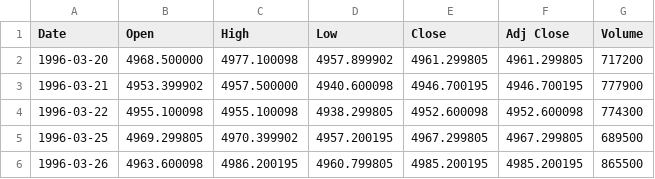
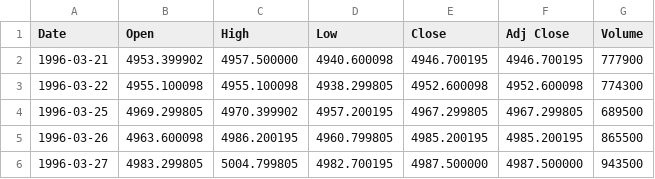
Before and after one commit to Davigbit/PennyStockPredictor, a CSV file: Data/^GSPTSE.csv, drawn as a sheet; only a part is shown; the shorter side is filled out with more unchanged rows.

Commit message:
Data pre-preparation completed

```diff
--- a/Data/^GSPTSE.csv
+++ b/Data/^GSPTSE.csv
@@ -1,3 +1,2 @@
 Date,Open,High,Low,Close,Adj Close,Volume
-1996-03-20,4968.500000,4977.100098,4957.899902,4961.299805,4961.299805,717200
 1996-03-21,4953.399902,4957.500000,4940.600098,4946.700195,4946.700195,777900
```
Also changed, not shown: 3 other files.
